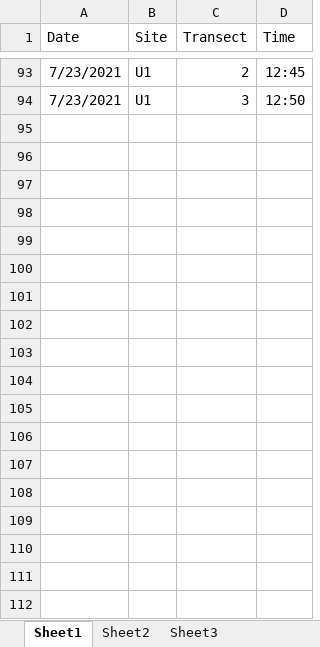
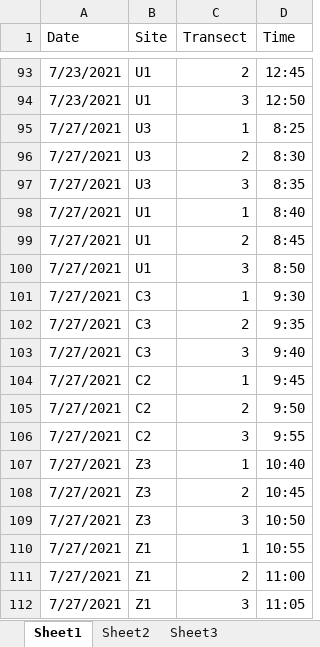
Before and after one commit to icombs2017/photogrammetryNOAA, an Excel workbook: fishSurveys/data/fishSurveyMetaData.xlsx, sheet Sheet1, drawn as a sheet; only a part is shown, gaps mark what is left out; values as stored, in another font and other column widths than the file's, no borders; the diff names each change by its address in the sheet, - before the commit and + after, or states it on an @@ line.

Commit message:
updated fishSurvey metadata

```diff
--- a/fishSurveys/data/fishSurveyMetaData.xlsx (sheet Sheet1)
+++ b/fishSurveys/data/fishSurveyMetaData.xlsx (sheet Sheet1)
+row 95: 7/27/2021 | U3 | 1 | 8:25
+row 96: 7/27/2021 | U3 | 2 | 8:30
+row 97: 7/27/2021 | U3 | 3 | 8:35
+row 98: 7/27/2021 | U1 | 1 | 8:40
+row 99: 7/27/2021 | U1 | 2 | 8:45
+row 100: 7/27/2021 | U1 | 3 | 8:50
+row 101: 7/27/2021 | C3 | 1 | 9:30
+row 102: 7/27/2021 | C3 | 2 | 9:35
+row 103: 7/27/2021 | C3 | 3 | 9:40
+row 104: 7/27/2021 | C2 | 1 | 9:45
+row 105: 7/27/2021 | C2 | 2 | 9:50
+row 106: 7/27/2021 | C2 | 3 | 9:55
+row 107: 7/27/2021 | Z3 | 1 | 10:40
+row 108: 7/27/2021 | Z3 | 2 | 10:45
+row 109: 7/27/2021 | Z3 | 3 | 10:50
+row 110: 7/27/2021 | Z1 | 1 | 10:55
+row 111: 7/27/2021 | Z1 | 2 | 11:00
+row 112: 7/27/2021 | Z1 | 3 | 11:05
```
